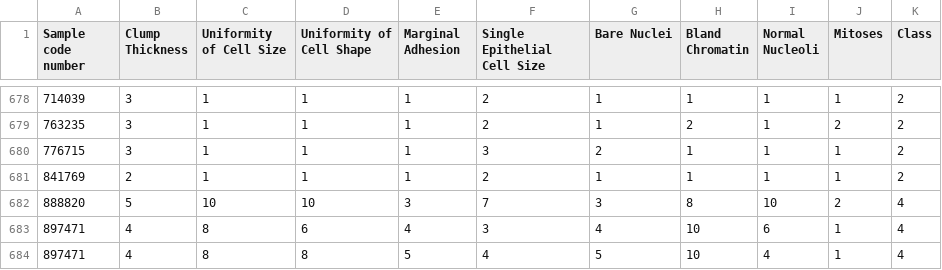
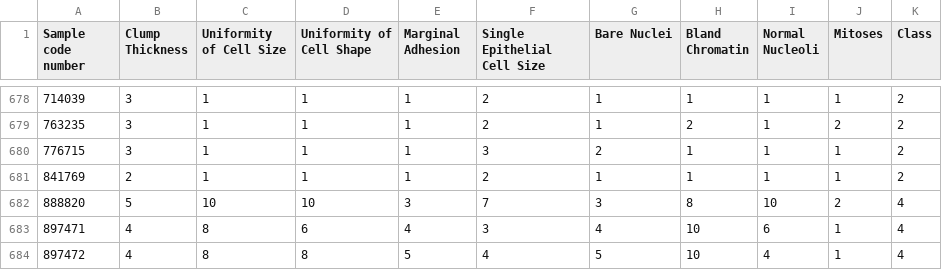
Before and after one commit to ujjawalt/BrestCancerPredictionUsingLogisticRegression, a CSV file: breast_cancer.csv, drawn as a sheet; only a part is shown, gaps mark what is left out.

Commit message:
Machine Learning
This is a cleaned and pre-processed data all the missing values and other cleaning is already performed. The original data is available at UCI ML Repository, please visit for more details : https://archive.ics.uci.edu/ml/datasets/Breast+Cancer+Wisconsin+(Diagnostic)

```diff
--- a/breast_cancer.csv
+++ b/breast_cancer.csv
@@ -683,2 +683,2 @@ Sample code number,Clump Thickness,Uniformity of Cell Size,Uniformity of Cell Sh
 897471,4,8,6,4,3,4,10,6,1,4
-897471,4,8,8,5,4,5,10,4,1,4
+897472,4,8,8,5,4,5,10,4,1,4
```
